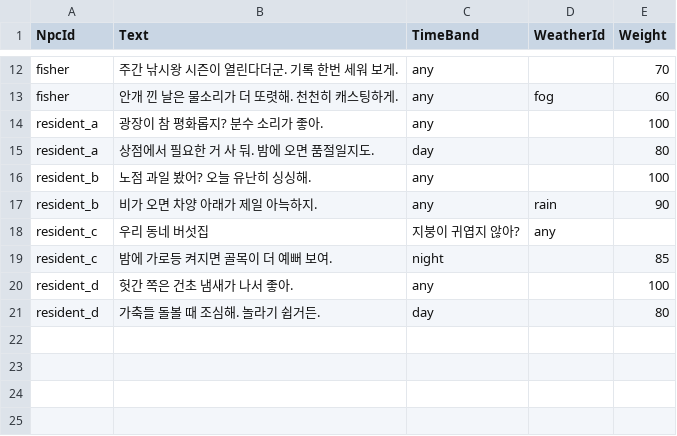
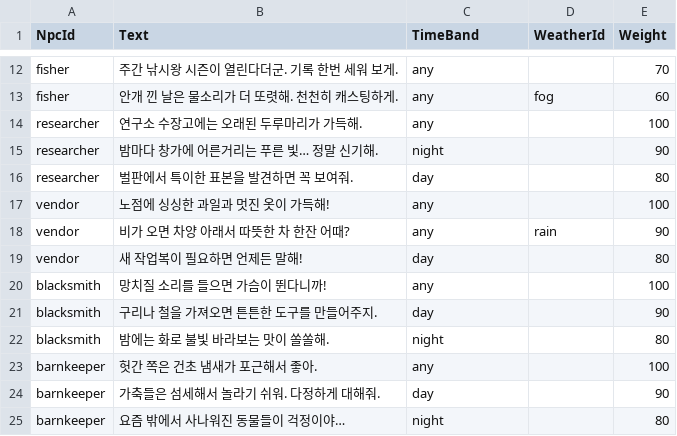
Before and after one commit to Sprityoon/mswgitt, a CSV file: RootDesk/MyDesk/NPC/DataSets/DialogDataSet.csv, drawn as a sheet; only a part is shown, gaps mark what is left out.

```diff
--- a/RootDesk/MyDesk/NPC/DataSets/DialogDataSet.csv
+++ b/RootDesk/MyDesk/NPC/DataSets/DialogDataSet.csv
@@ -13,9 +13,13 @@ fisher,주간 낚시왕 시즌이 열린다더군. 기록 한번 세워 보게.,
 fisher,안개 낀 날은 물소리가 더 또렷해. 천천히 캐스팅하게.,any,fog,60
-resident_a,광장이 참 평화롭지? 분수 소리가 좋아.,any,,100
-resident_a,상점에서 필요한 거 사 둬. 밤에 오면 품절일지도.,day,,80
-resident_b,노점 과일 봤어? 오늘 유난히 싱싱해.,any,,100
-resident_b,비가 오면 차양 아래가 제일 아늑하지.,any,rain,90
-resident_c,우리 동네 버섯집, 지붕이 귀엽지 않아?,any,
-resident_c,밤에 가로등 켜지면 골목이 더 예뻐 보여.,night,,85
-resident_d,헛간 쪽은 건초 냄새가 나서 좋아.,any,,100
-resident_d,가축들 돌볼 때 조심해. 놀라기 쉽거든.,day,,80
+researcher,연구소 수장고에는 오래된 두루마리가 가득해.,any,,100
+researcher,밤마다 창가에 어른거리는 푸른 빛… 정말 신기해.,night,,90
+researcher,벌판에서 특이한 표본을 발견하면 꼭 보여줘.,day,,80
+vendor,노점에 싱싱한 과일과 멋진 옷이 가득해!,any,,100
+vendor,비가 오면 차양 아래서 따뜻한 차 한잔 어때?,any,rain,90
+vendor,새 작업복이 필요하면 언제든 말해!,day,,80
+blacksmith,망치질 소리를 들으면 가슴이 뛴다니까!,any,,100
+blacksmith,구리나 철을 가져오면 튼튼한 도구를 만들어주지.,day,,90
+blacksmith,밤에는 화로 불빛 바라보는 맛이 쏠쏠해.,night,,80
+barnkeeper,헛간 쪽은 건초 냄새가 포근해서 좋아.,any,,100
+barnkeeper,가축들은 섬세해서 놀라기 쉬워. 다정하게 대해줘.,day,,90
+barnkeeper,요즘 밖에서 사나워진 동물들이 걱정이야…,night,,80
```
Also changed, not shown: RootDesk/MyDesk/Player/DataSets/SkillDataSet.csv, RootDesk/MyDesk/QuestAndAchievement/DataSets/QuestConditionDataSet.csv, 45 other files.
